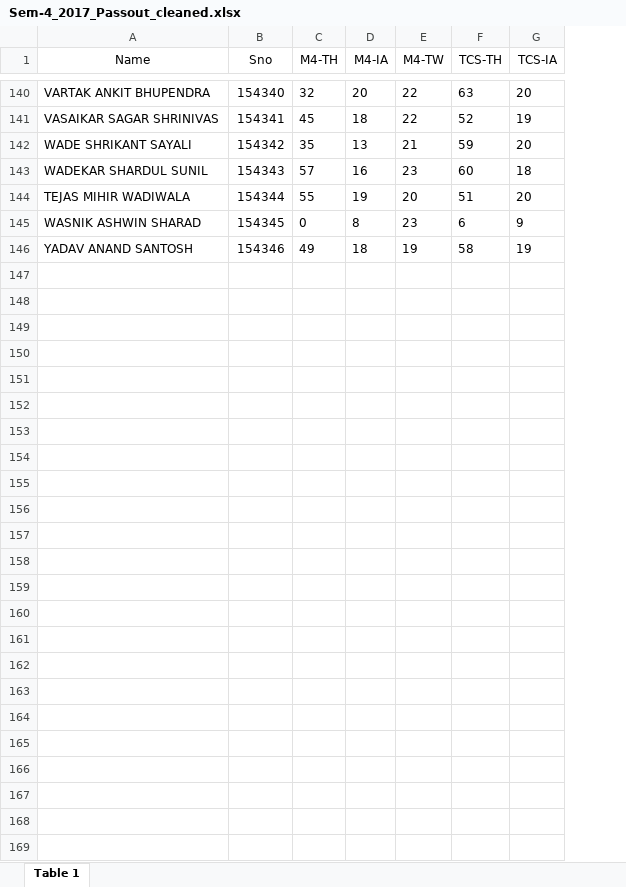
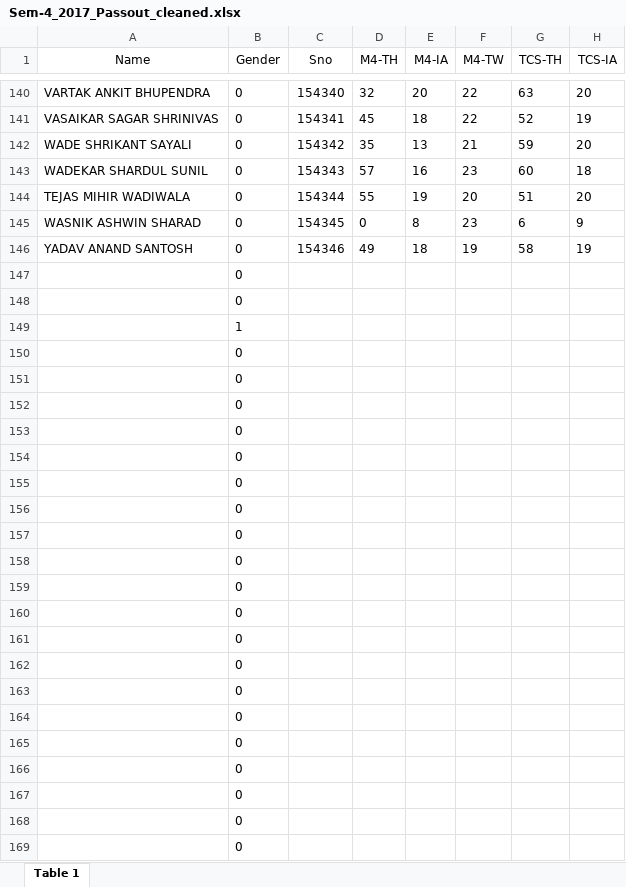
Before and after one commit to Purteeeek/Student-Placement-Guidance, an Excel workbook: Cleaned-Data/2017-Passouts/Sem-4_2017_Passout_cleaned.xlsx, sheet Table 1, drawn as a sheet; only a part is shown, gaps mark what is left out; values as stored, in another font and other column widths than the file's, no borders; rows hold the shown columns only; the diff names each change by its address in the sheet, - before the commit and + after, or states it on an @@ line.

```diff
--- a/Cleaned-Data/2017-Passouts/Sem-4_2017_Passout_cleaned.xlsx (sheet Table 1)
+++ b/Cleaned-Data/2017-Passouts/Sem-4_2017_Passout_cleaned.xlsx (sheet Table 1)
+column B (Gender), rows 140-146: all 0
+row 147:  | 0
+row 148:  | 0
+row 149:  | 1
+row 150:  | 0
+row 151:  | 0
+row 152:  | 0
+row 153:  | 0
+row 154:  | 0
+row 155:  | 0
+row 156:  | 0
+row 157:  | 0
+row 158:  | 0
+row 159:  | 0
+row 160:  | 0
+row 161:  | 0
+row 162:  | 0
+row 163:  | 0
+row 164:  | 0
+row 165:  | 0
+row 166:  | 0
+row 167:  | 0
+row 168:  | 0
+row 169:  | 0
```
Also changed, not shown: Cleaned-Data/2017-Passouts/Sem-3_2017_Passout_cleaned.xlsx, Cleaned-Data/2017-Passouts/Sem-6_2017_Passout_cleaned.xlsx, 3 other files.
